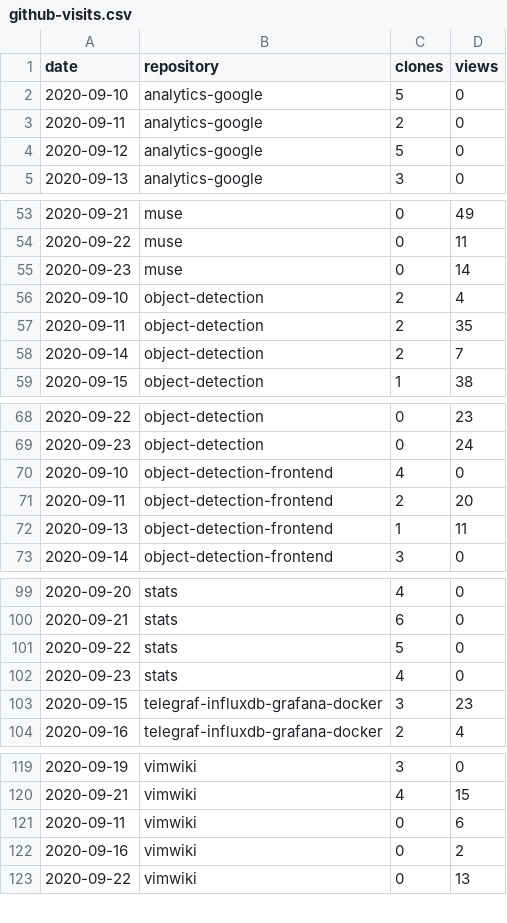
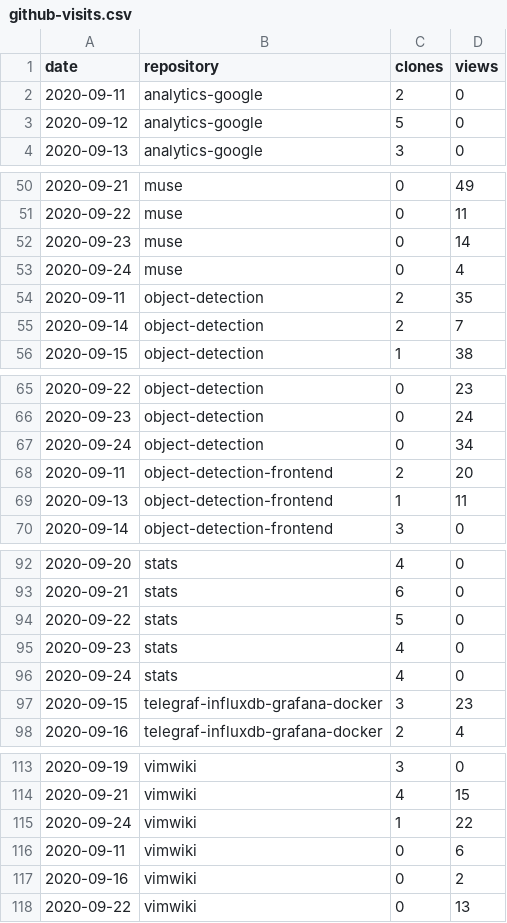
Before and after one commit to cristianpb/stats, a CSV file: github-visits.csv, drawn as a sheet; only a part is shown, gaps mark what is left out; the diff covers the shown part only.

```diff
--- a/github-visits.csv
+++ b/github-visits.csv
@@ -1,3 +1,2 @@
 date,repository,clones,views
-2020-09-10,analytics-google,5,0
 2020-09-11,analytics-google,2,0
@@ -55,3 +52,3 @@ date,repository,clones,views
 2020-09-23,muse,0,14
-2020-09-10,object-detection,2,4
+2020-09-24,muse,0,4
 2020-09-11,object-detection,2,35
@@ -69,3 +66,3 @@ date,repository,clones,views
 2020-09-23,object-detection,0,24
-2020-09-10,object-detection-frontend,4,0
+2020-09-24,object-detection,0,34
 2020-09-11,object-detection-frontend,2,20
@@ -102,2 +95,3 @@ date,repository,clones,views
 2020-09-23,stats,4,0
+2020-09-24,stats,4,0
 2020-09-15,telegraf-influxdb-grafana-docker,3,23
@@ -120,2 +114,3 @@ date,repository,clones,views
 2020-09-21,vimwiki,4,15
+2020-09-24,vimwiki,1,22
 2020-09-11,vimwiki,0,6
```
Also changed, not shown: 3 added rows, 9 removed rows and 1 edited cell elsewhere in this file, github-repositories.csv.
